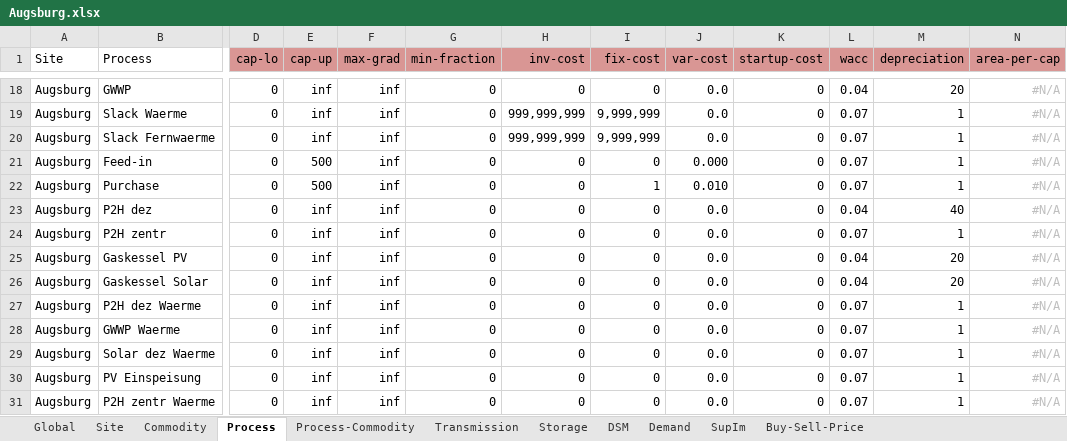
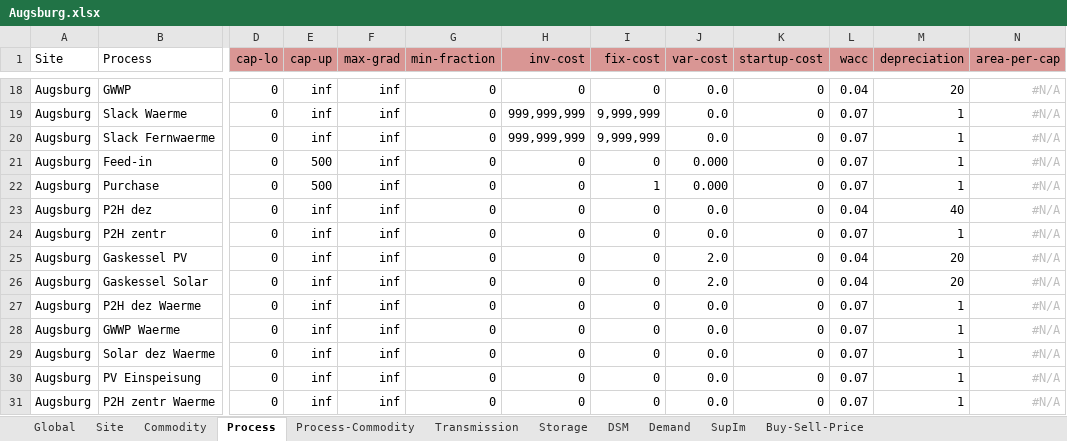
Before and after one commit to AndreasStefan/urbs, an Excel workbook: Augsburg.xlsx, sheet Process, drawn as a sheet; only a part is shown, gaps mark what is left out; values as stored, in another font and other column widths than the file's, no borders; conditional formats not drawn; the diff names each change by its address in the sheet, - before the commit and + after, or states it on an @@ line.

```diff
--- a/Augsburg.xlsx (sheet Process)
+++ b/Augsburg.xlsx (sheet Process)
-J22 (var-cost): 0.010
+J22 (var-cost): 0.000
-J25:J26 (var-cost): 0.0
+J25:J26 (var-cost): 2.0
```
Also changed, not shown: 2 other files.
